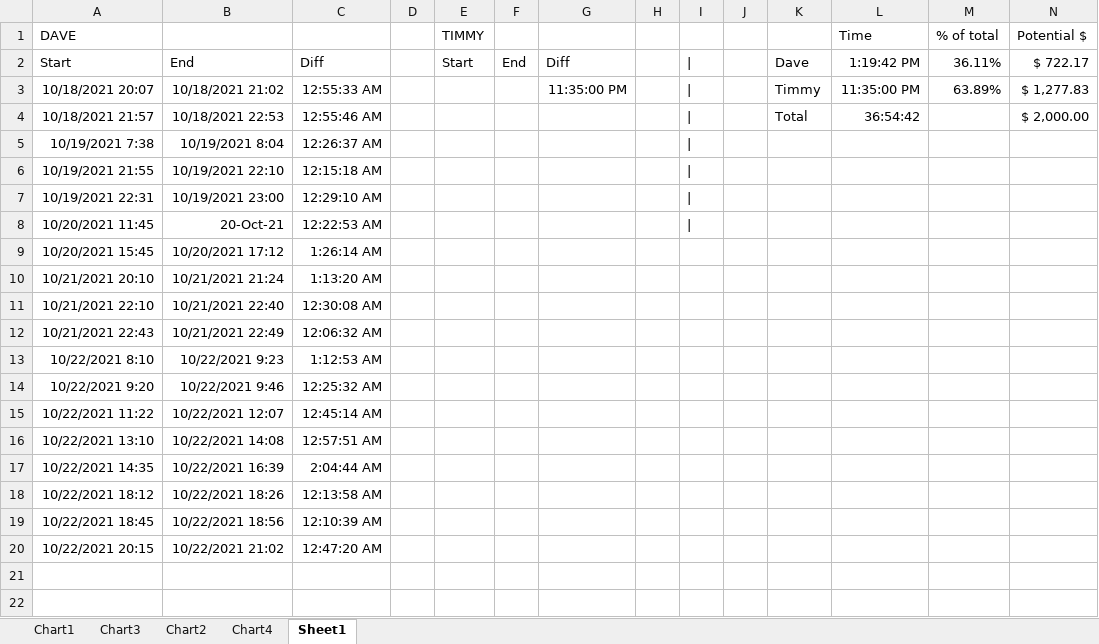
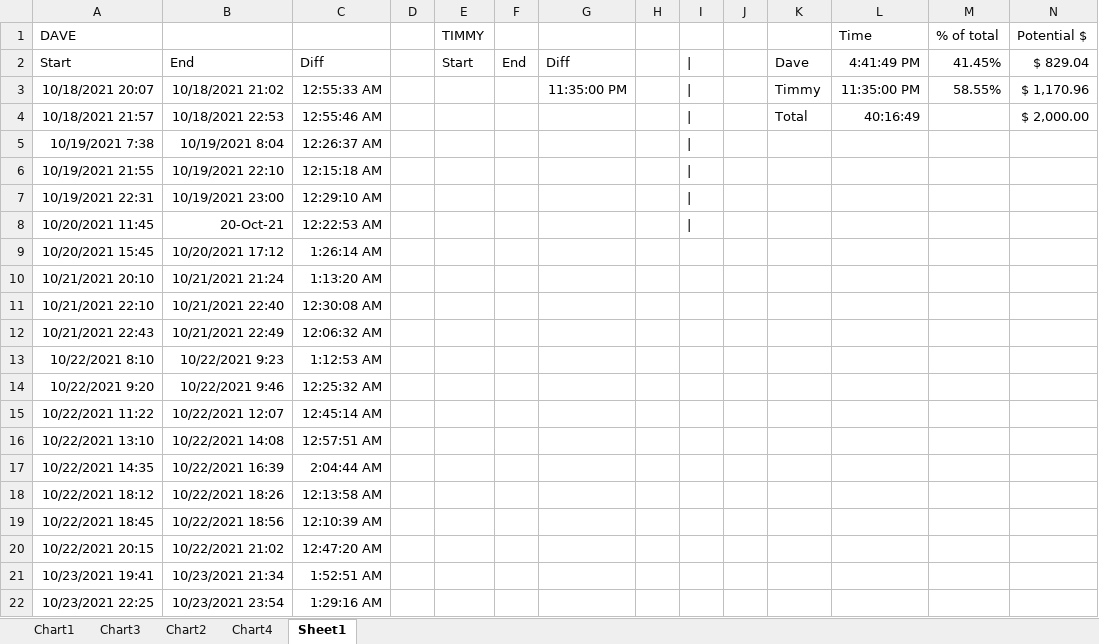
Before and after one commit to paperdave/phoenix-write, an Excel workbook: timesheet.xlsx, sheet Sheet1, drawn as a sheet; values as stored, in another font and other column widths than the file's, no borders; the diff names each change by its address in the sheet, - before the commit and + after, or states it on an @@ line.

Commit message:
timesheet

```diff
--- a/timesheet.xlsx (sheet Sheet1)
+++ b/timesheet.xlsx (sheet Sheet1)
-L2 (Time): 1:19:42 PM
+L2 (Time): 4:41:49 PM
-M2 (% of total): 36.11%
+M2 (% of total): 41.45%
-N2 (Potential $): $ 722.17
+N2 (Potential $): $ 829.04
-M3 (% of total): 63.89%
+M3 (% of total): 58.55%
-N3 (Potential $): $ 1,277.83
+N3 (Potential $): $ 1,170.96
-L4 (Time): 36:54:42
+L4 (Time): 40:16:49
+row 21: 10/23/2021 19:41 | 10/23/2021 21:34 | 1:52:51 AM
+row 22: 10/23/2021 22:25 | 10/23/2021 23:54 | 1:29:16 AM
```
